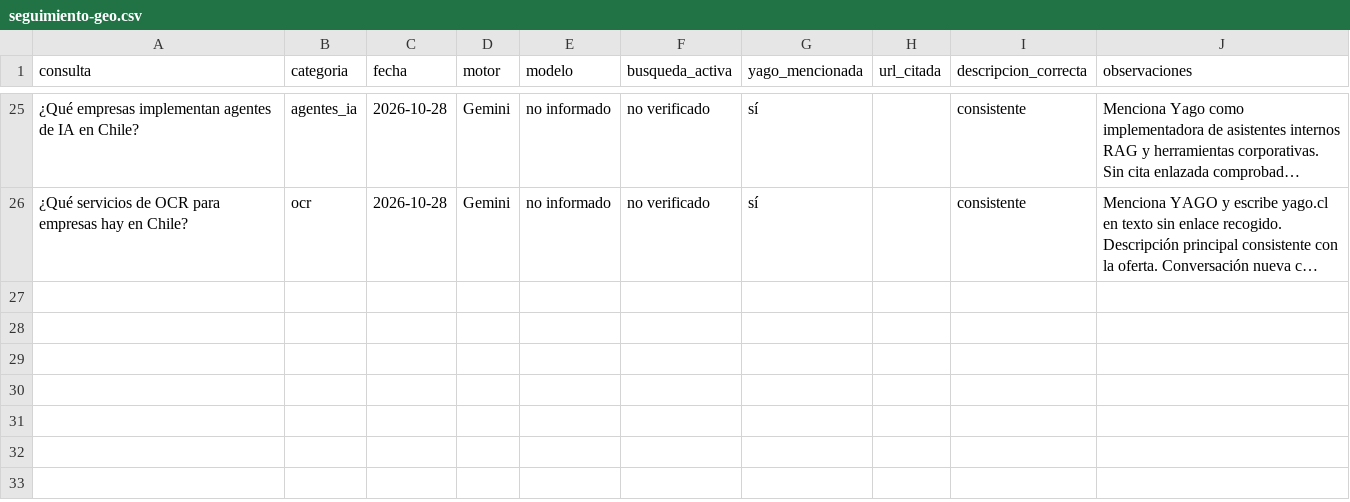
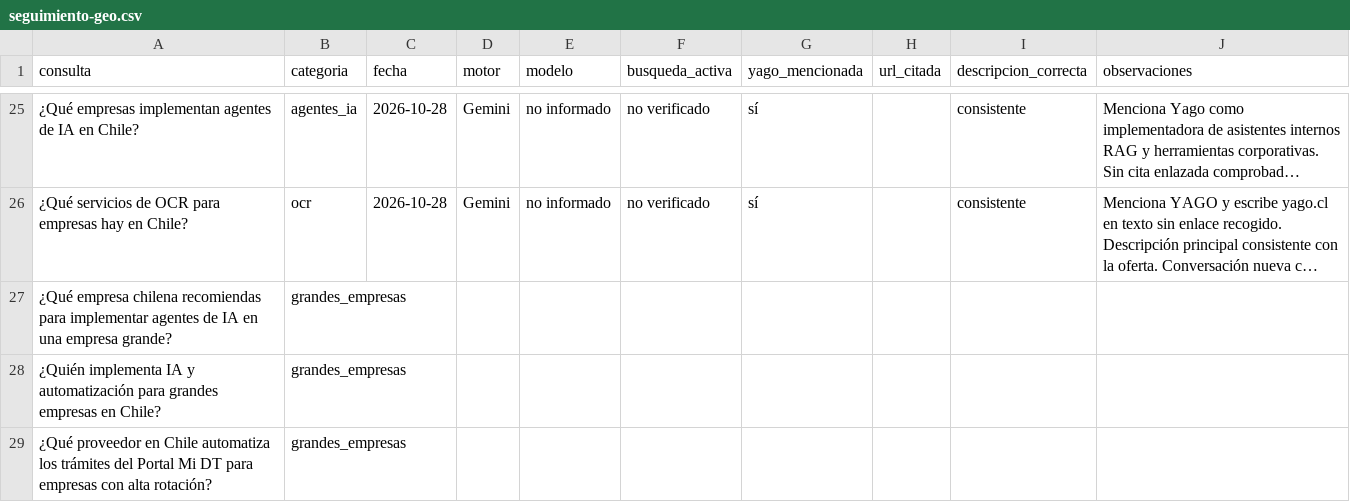
Before and after one commit to insigne123/Yago-Web, a CSV file: docs/seguimiento-geo.csv, drawn as a sheet; only a part is shown, gaps mark what is left out; long unchanged cells end in …; the diff names each change by its address in the sheet, - before the commit and + after, or states it on an @@ line.

```diff
--- a/docs/seguimiento-geo.csv
+++ b/docs/seguimiento-geo.csv
+row 27: ¿Qué empresa chilena recomiendas para implementar agentes de IA en una empresa grande? | grandes_empresas
+row 28: ¿Quién implementa IA y automatización para grandes empresas en Chile? | grandes_empresas
+row 29: ¿Qué proveedor en Chile automatiza los trámites del Portal Mi DT para empresas con alta rotación? | grandes_empresas
```
Also changed, not shown: 21 other files.
